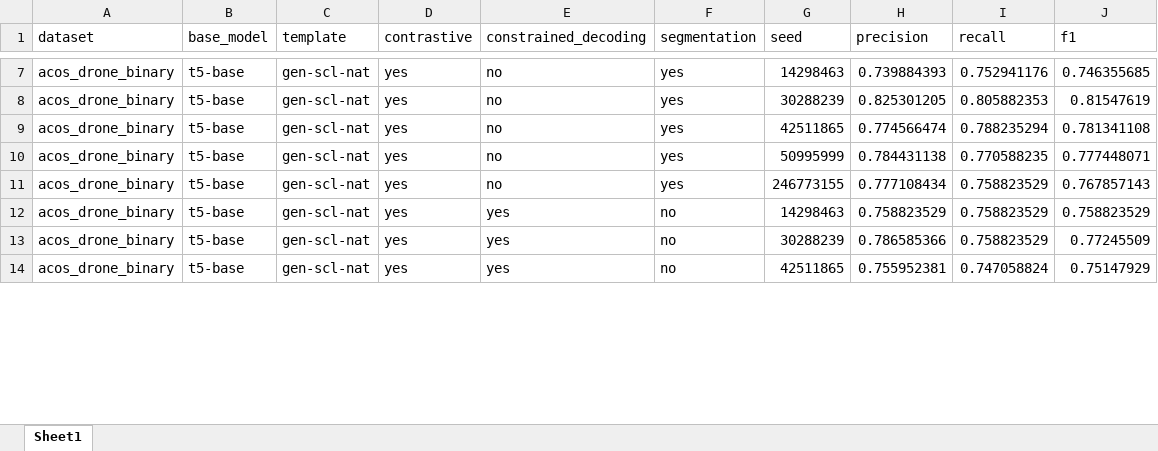
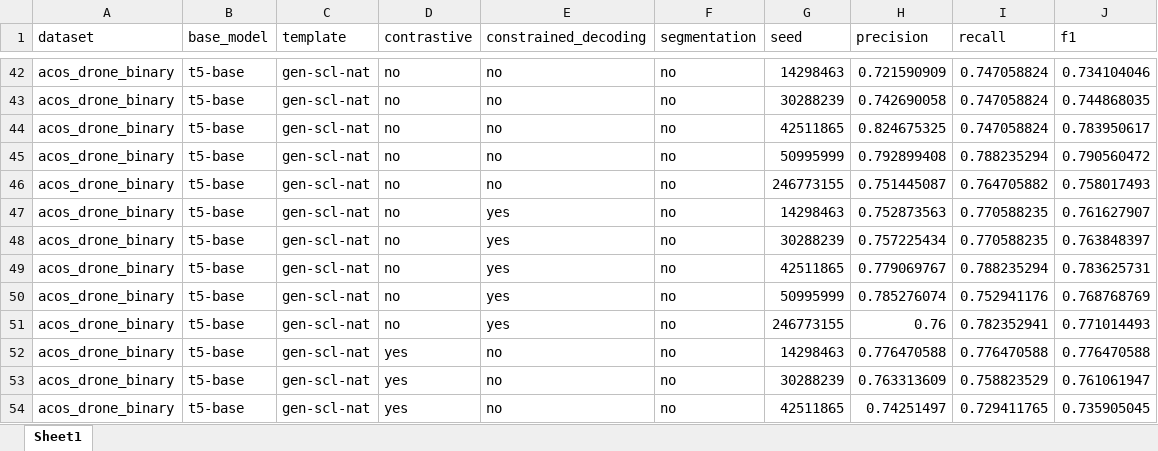
Before and after one commit to swardiantara/drone-GEN_SCL_NAT, an Excel workbook: analysis/recap/ot-PRF.xlsx, sheet Sheet1, drawn as a sheet; only a part is shown, gaps mark what is left out; values as stored, in another font and other column widths than the file's, no borders; addresses are those after the commit; the diff covers the shown part only; the diff names each change by its address in the sheet, - before the commit and + after, or states it on an @@ line.

```diff
--- a/analysis/recap/ot-PRF.xlsx (sheet Sheet1)
+++ b/analysis/recap/ot-PRF.xlsx (sheet Sheet1)
-D42:D47 (contrastive): yes
+D42:D47 (contrastive): no
-F42:F46 (segmentation): yes
+F42:F46 (segmentation): no
-H42 (precision): 0.739884393
+H42 (precision): 0.721590909
-I42 (recall): 0.752941176
+I42 (recall): 0.747058824
-J42 (f1): 0.746355685
+J42 (f1): 0.734104046
-H43 (precision): 0.825301205
+H43 (precision): 0.742690058
-I43 (recall): 0.805882353
+I43 (recall): 0.747058824
-J43 (f1): 0.81547619
+J43 (f1): 0.744868035
-H44 (precision): 0.774566474
+H44 (precision): 0.824675325
-I44 (recall): 0.788235294
+I44 (recall): 0.747058824
-J44 (f1): 0.781341108
+J44 (f1): 0.783950617
-H45 (precision): 0.784431138
+H45 (precision): 0.792899408
-I45 (recall): 0.770588235
+I45 (recall): 0.788235294
-J45 (f1): 0.777448071
+J45 (f1): 0.790560472
-H46 (precision): 0.777108434
+H46 (precision): 0.751445087
-I46 (recall): 0.758823529
+I46 (recall): 0.764705882
-J46 (f1): 0.767857143
+J46 (f1): 0.758017493
-H47 (precision): 0.758823529
+H47 (precision): 0.752873563
-I47 (recall): 0.758823529
+I47 (recall): 0.770588235
-J47 (f1): 0.758823529
+J47 (f1): 0.761627907
+row 48: acos_drone_binary | t5-base | gen-scl-nat | no | yes | no | 30288239 | 0.757225434 | 0.770588235 | 0.763848397
+row 49: acos_drone_binary | t5-base | gen-scl-nat | no | yes | no | 42511865 | 0.779069767 | 0.788235294 | 0.783625731
+row 50: acos_drone_binary | t5-base | gen-scl-nat | no | yes | no | 50995999 | 0.785276074 | 0.752941176 | 0.768768769
+row 51: acos_drone_binary | t5-base | gen-scl-nat | no | yes | no | 246773155 | 0.76 | 0.782352941 | 0.771014493
+row 52: acos_drone_binary | t5-base | gen-scl-nat | yes | no | no | 14298463 | 0.776470588 | 0.776470588 | 0.776470588
-E53:E54 (constrained_decoding): yes
+E53:E54 (constrained_decoding): no
-H53 (precision): 0.786585366
+H53 (precision): 0.763313609
-J53 (f1): 0.77245509
+J53 (f1): 0.761061947
-H54 (precision): 0.755952381
+H54 (precision): 0.74251497
-I54 (recall): 0.747058824
+I54 (recall): 0.729411765
-J54 (f1): 0.75147929
+J54 (f1): 0.735905045
```
Also changed, not shown: 36 added rows and 132 edited cells elsewhere in this sheet, analysis/recap/ac-PRF.xlsx, analysis/recap/at-PRF.xlsx, 13 other files.
